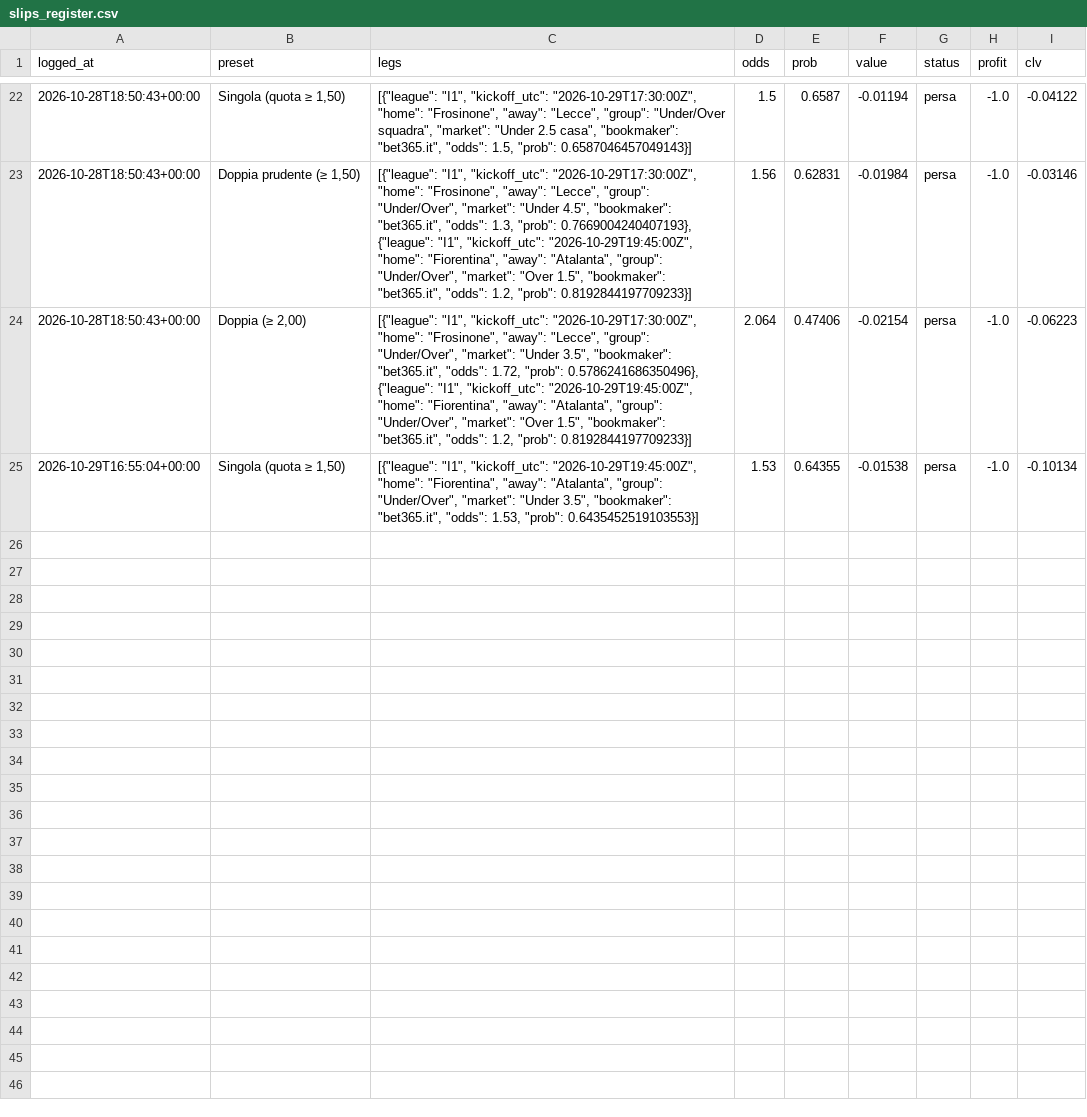
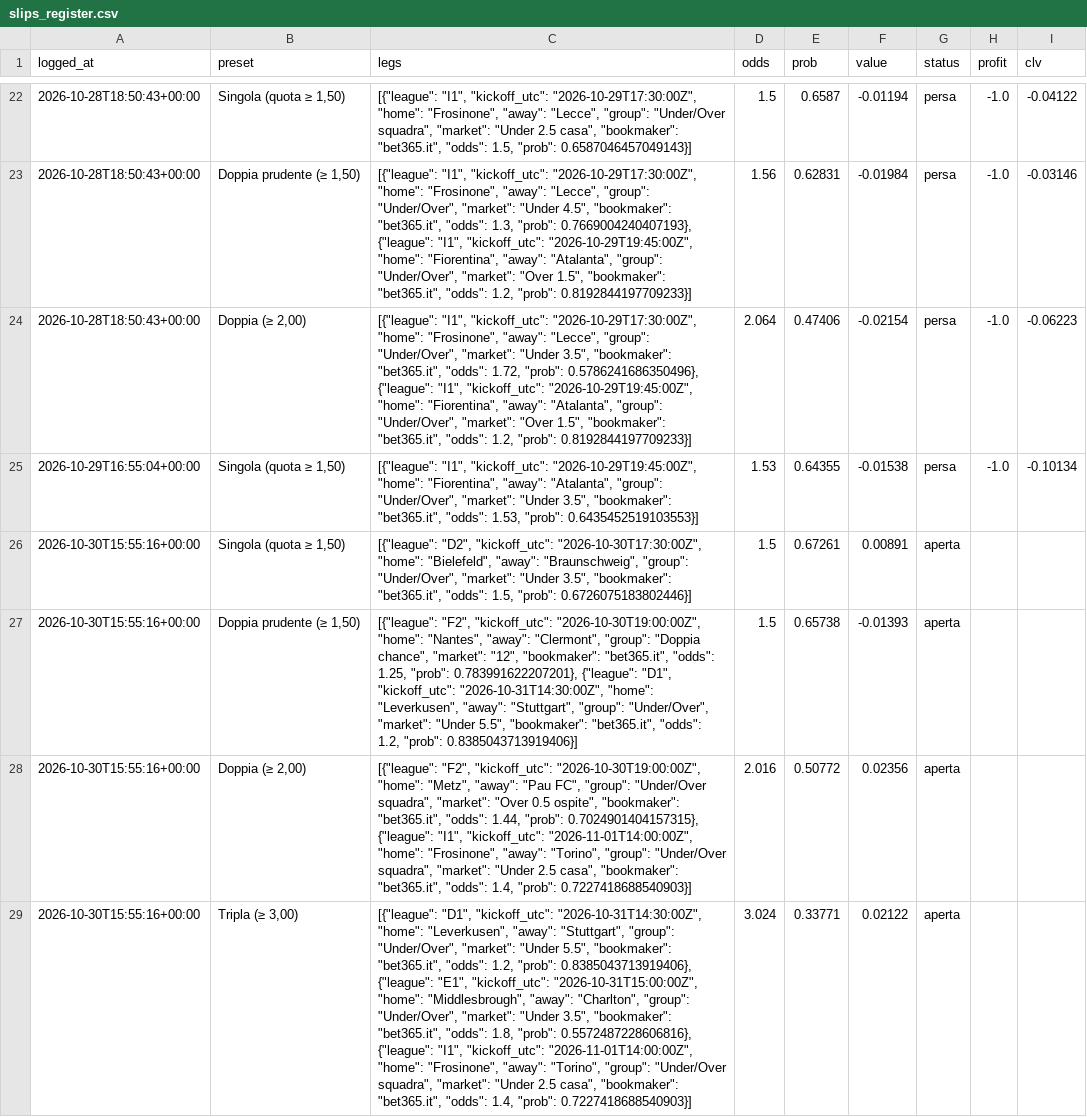
Before and after one commit to francyrussotti/forecast1x2, a CSV file: data/tips/slips_register.csv, drawn as a sheet; only a part is shown, gaps mark what is left out; the diff names each change by its address in the sheet, - before the commit and + after, or states it on an @@ line.

```diff
--- a/data/tips/slips_register.csv
+++ b/data/tips/slips_register.csv
+row 26: 2026-10-30T15:55:16+00:00 | Singola (quota ≥ 1,50) | [{"league": "D2", "kickoff_utc": "2026-10-30T17:30:00Z", "home": "Bielefeld", "away": "Braunschweig", "group": "Under/Over", "market": "Under 3.5", "bookmaker": "bet365.it", "odds": 1.5, "prob": 0.6726075183802446}] | 1.5 | 0.67261 | 0.00891 | aperta
+row 27: 2026-10-30T15:55:16+00:00 | Doppia prudente (≥ 1,50) | [{"league": "F2", "kickoff_utc": "2026-10-30T19:00:00Z", "home": "Nantes", "away": "Clermont", "group": "Doppia chance", "market": "12", "bookmaker": "bet365.it", "odds": 1.25, "prob": 0.783991622207201}, {"league": "D1", "kickoff_utc": "2026-10-31T14:30:00Z", "home": "Leverkusen", "away": "Stuttgart", "group": "Under/Over", "market": "Under 5.5", "bookmaker": "bet365.it", "odds": 1.2, "prob": 0.8385043713919406}] | 1.5 | 0.65738 | -0.01393 | aperta
+row 28: 2026-10-30T15:55:16+00:00 | Doppia (≥ 2,00) | [{"league": "F2", "kickoff_utc": "2026-10-30T19:00:00Z", "home": "Metz", "away": "Pau FC", "group": "Under/Over squadra", "market": "Over 0.5 ospite", "bookmaker": "bet365.it", "odds": 1.44, "prob": 0.7024901404157315}, {"league": "I1", "kickoff_utc": "2026-11-01T14:00:00Z", "home": "Frosinone", "away": "Torino", "group": "Under/Over squadra", "market": "Under 2.5 casa", "bookmaker": "bet365.it", "odds": 1.4, "prob": 0.7227418688540903}] | 2.016 | 0.50772 | 0.02356 | aperta
+row 29: 2026-10-30T15:55:16+00:00 | Tripla (≥ 3,00) | [{"league": "D1", "kickoff_utc": "2026-10-31T14:30:00Z", "home": "Leverkusen", "away": "Stuttgart", "group": "Under/Over", "market": "Under 5.5", "bookmaker": "bet365.it", "odds": 1.2, "prob": 0.8385043713919406}, {"league": "E1", "kickoff_utc": "2026-10-31T15:00:00Z", "home": "Middlesbrough", "away": "Charlton", "group": "Under/Over", "market": "Under 3.5", "bookmaker": "bet365.it", "odds": 1.8, "prob": 0.5572487228606816}, {"league": "I1", "kickoff_utc": "2026-11-01T14:00:00Z", "home": "Frosinone", "away": "Torino", "group": "Under/Over squadra", "market": "Under 2.5 casa", "bookmaker": "bet365.it", "odds": 1.4, "prob": 0.7227418688540903}] | 3.024 | 0.33771 | 0.02122 | aperta
```
Also changed, not shown: data/processed/fixtures.csv, data/processed/upcoming_odds.csv, 10 other files.
